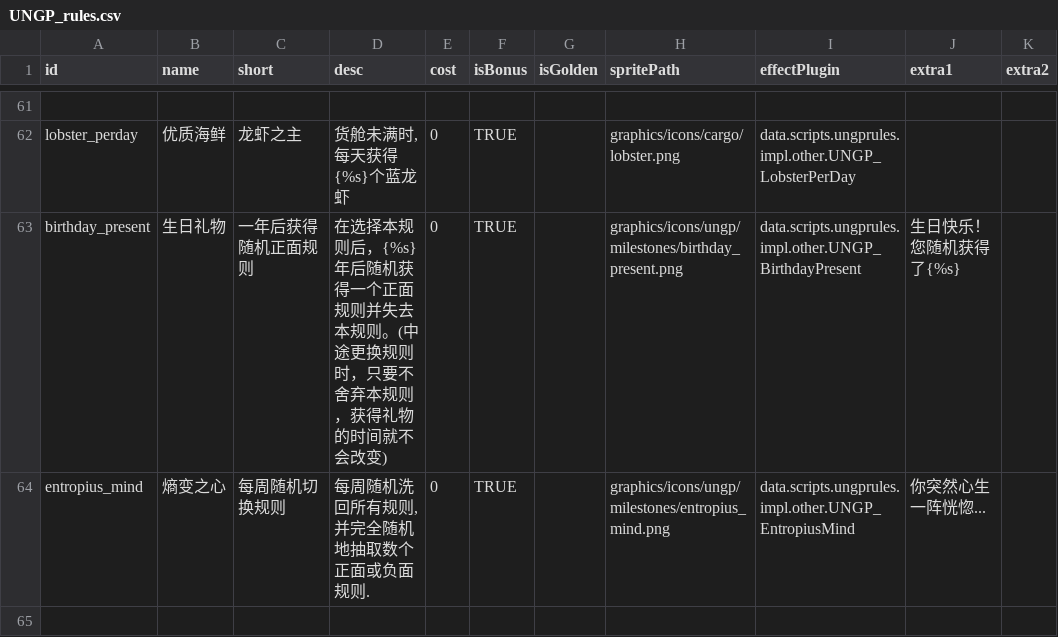
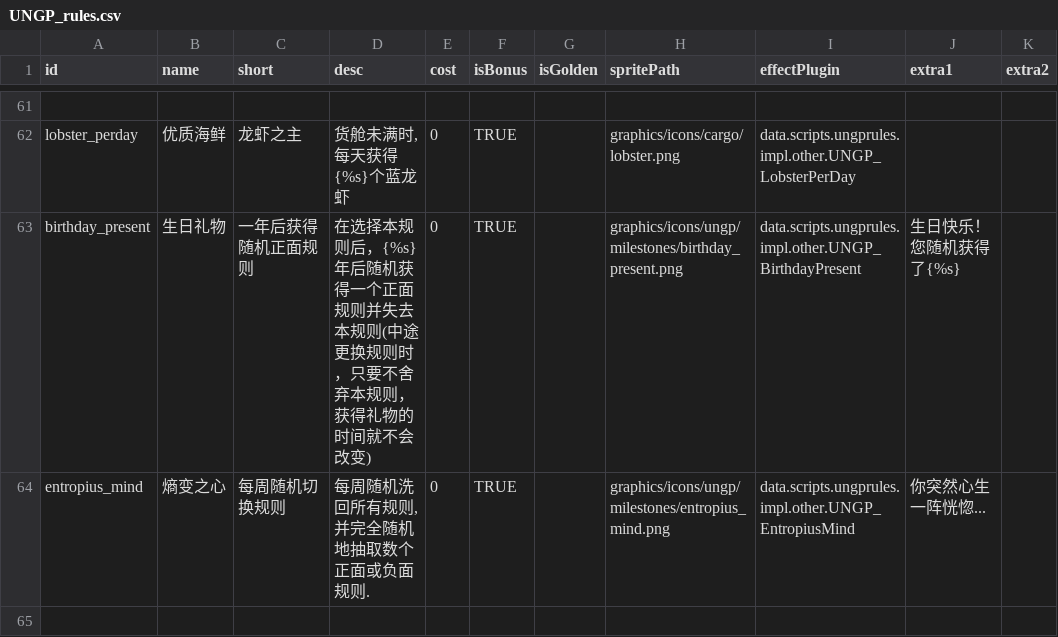
Before and after one commit to TruthOriginem/UNGP, a CSV file: data/campaign/UNGP_rules.csv, drawn as a sheet; only a part is shown, gaps mark what is left out; the diff covers the shown part only; the diff names each change by its address in the sheet, - before the commit and + after, or states it on an @@ line.

```diff
--- a/data/campaign/UNGP_rules.csv
+++ b/data/campaign/UNGP_rules.csv
-D63 (desc): …去本规则。(中途更…
+D63 (desc): …去本规则(中途更…
```
Also changed, not shown: 7 edited cells elsewhere in this file, 16 other files.
